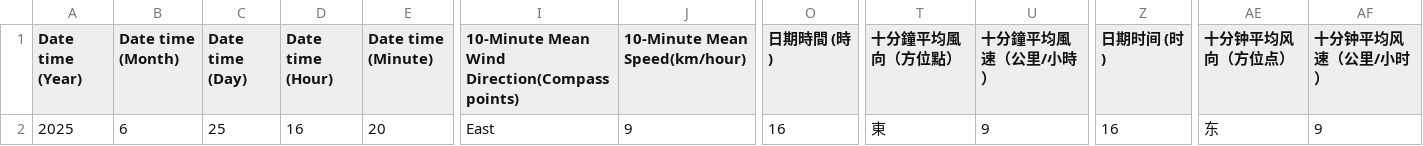
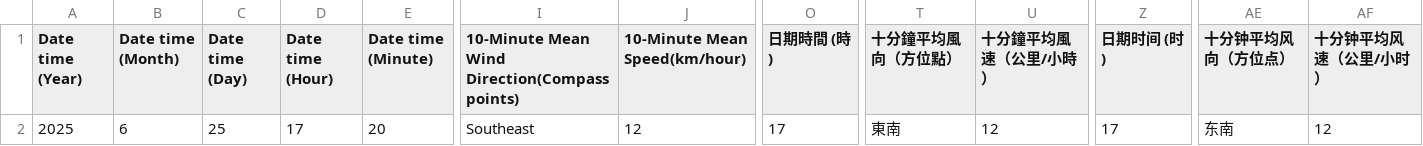
Before and after one commit to cysyiu/WeatherMap, a CSV file: Data/Wind_data/latest_10min_wind_csdi_19.csv, drawn as a sheet; only a part is shown, gaps mark what is left out; the diff names each change by its address in the sheet, - before the commit and + after, or states it on an @@ line.

```diff
--- a/Data/Wind_data/latest_10min_wind_csdi_19.csv
+++ b/Data/Wind_data/latest_10min_wind_csdi_19.csv
-D2 (Date time (Hour)): 16
+D2 (Date time (Hour)): 17
-I2: East
+I2: Southeast
-J2 (10-Minute Mean Speed(km/hour)): 9
+J2 (10-Minute Mean Speed(km/hour)): 12
-O2 (日期時間 (時)): 16
+O2 (日期時間 (時)): 17
-T2 (十分鐘平均風向（方位點）): 東
+T2 (十分鐘平均風向（方位點）): 東南
-U2 (十分鐘平均風速（公里/小時）): 9
+U2 (十分鐘平均風速（公里/小時）): 12
-Z2 (日期时间 (时)): 16
+Z2 (日期时间 (时)): 17
-AE2 (十分钟平均风向（方位点）): 东
+AE2 (十分钟平均风向（方位点）): 东南
-AF2 (十分钟平均风速（公里/小时）): 9
+AF2 (十分钟平均风速（公里/小时）): 12
```
Also changed, not shown: Data/Wind_data/latest_10min_wind_csdi_20.csv, Data/Wind_data/latest_10min_wind_csdi_21.csv, 27 other files.
